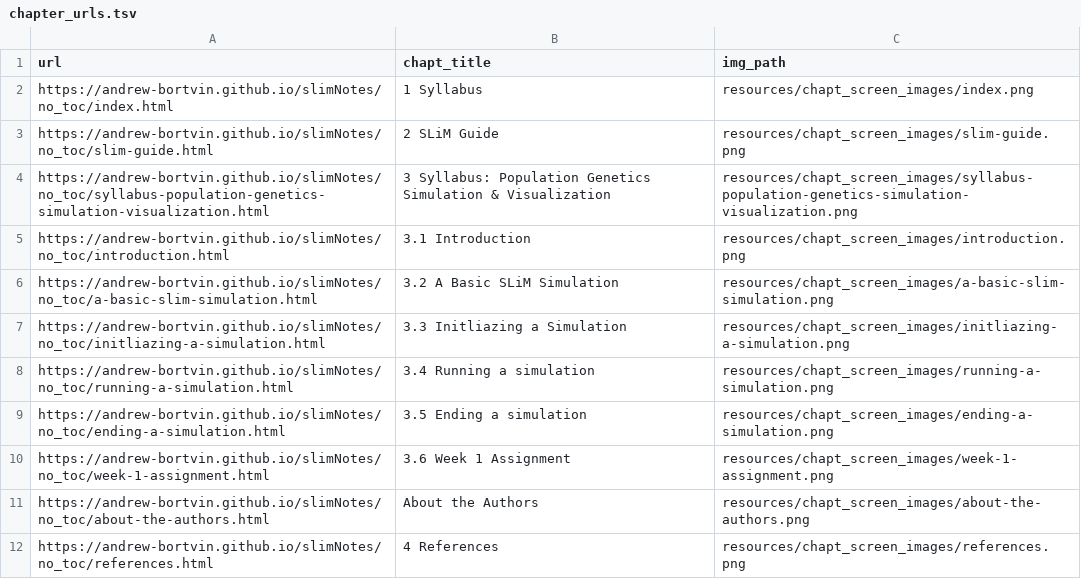
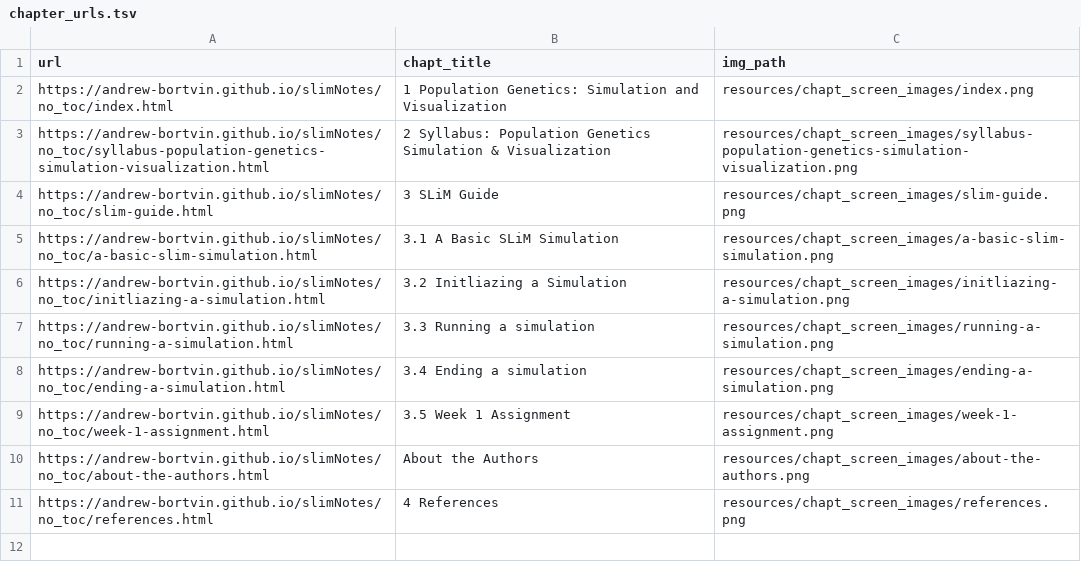
Before and after one commit to andrew-bortvin/slimNotes, a TSV file: resources/chapt_screen_images/chapter_urls.tsv, drawn as a sheet.

```diff
--- a/resources/chapt_screen_images/chapter_urls.tsv
+++ b/resources/chapt_screen_images/chapter_urls.tsv
@@ -1,11 +1,10 @@
 url	chapt_title	img_path
-https://andrew-bortvin.github.io/slimNotes/no_toc/index.html	1 Syllabus	resources/chapt_screen_images/index.png
-https://andrew-bortvin.github.io/slimNotes/no_toc/slim-guide.html	2 SLiM Guide	resources/chapt_screen_images/slim-guide.png
-https://andrew-bortvin.github.io/slimNotes/no_toc/syllabus-population-genetics-simulation-visualization.html	3 Syllabus: Population Genetics Simulation & Visualization	resources/chapt_screen_images/syllabus-population-genetics-simulation-visualization.png
-https://andrew-bortvin.github.io/slimNotes/no_toc/introduction.html	3.1 Introduction	resources/chapt_screen_images/introduction.png
-https://andrew-bortvin.github.io/slimNotes/no_toc/a-basic-slim-simulation.html	3.2 A Basic SLiM Simulation	resources/chapt_screen_images/a-basic-slim-simulation.png
-https://andrew-bortvin.github.io/slimNotes/no_toc/initliazing-a-simulation.html	3.3 Initliazing a Simulation	resources/chapt_screen_images/initliazing-a-simulation.png
-https://andrew-bortvin.github.io/slimNotes/no_toc/running-a-simulation.html	3.4 Running a simulation	resources/chapt_screen_images/running-a-simulation.png
-https://andrew-bortvin.github.io/slimNotes/no_toc/ending-a-simulation.html	3.5 Ending a simulation	resources/chapt_screen_images/ending-a-simulation.png
-https://andrew-bortvin.github.io/slimNotes/no_toc/week-1-assignment.html	3.6 Week 1 Assignment	resources/chapt_screen_images/week-1-assignment.png
+https://andrew-bortvin.github.io/slimNotes/no_toc/index.html	1 Population Genetics: Simulation and Visualization	resources/chapt_screen_images/index.png
+https://andrew-bortvin.github.io/slimNotes/no_toc/syllabus-population-genetics-simulation-visualization.html	2 Syllabus: Population Genetics Simulation & Visualization	resources/chapt_screen_images/syllabus-population-genetics-simulation-visualization.png
+https://andrew-bortvin.github.io/slimNotes/no_toc/slim-guide.html	3 SLiM Guide	resources/chapt_screen_images/slim-guide.png
+https://andrew-bortvin.github.io/slimNotes/no_toc/a-basic-slim-simulation.html	3.1 A Basic SLiM Simulation	resources/chapt_screen_images/a-basic-slim-simulation.png
+https://andrew-bortvin.github.io/slimNotes/no_toc/initliazing-a-simulation.html	3.2 Initliazing a Simulation	resources/chapt_screen_images/initliazing-a-simulation.png
+https://andrew-bortvin.github.io/slimNotes/no_toc/running-a-simulation.html	3.3 Running a simulation	resources/chapt_screen_images/running-a-simulation.png
+https://andrew-bortvin.github.io/slimNotes/no_toc/ending-a-simulation.html	3.4 Ending a simulation	resources/chapt_screen_images/ending-a-simulation.png
+https://andrew-bortvin.github.io/slimNotes/no_toc/week-1-assignment.html	3.5 Week 1 Assignment	resources/chapt_screen_images/week-1-assignment.png
 https://andrew-bortvin.github.io/slimNotes/no_toc/about-the-authors.html	About the Authors	resources/chapt_screen_images/about-the-authors.png
```
Also changed, not shown: 32 other files.
